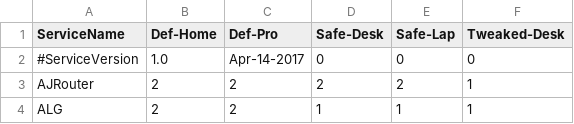
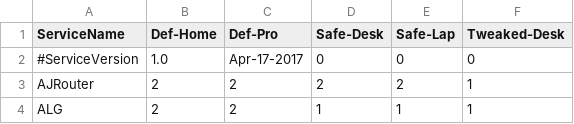
Before and after one commit to madbomb122/BlackViperScript, a CSV file: BlackViper.csv, drawn as a sheet; only a part is shown.

Commit message:
Update BlackViper.csv

```diff
--- a/BlackViper.csv
+++ b/BlackViper.csv
@@ -1,3 +1,3 @@
 ServiceName,Def-Home,Def-Pro,Safe-Desk,Safe-Lap,Tweaked-Desk
-#ServiceVersion,1.0,Apr-14-2017,0,0,0
+#ServiceVersion,1.0,Apr-17-2017,0,0,0
 AJRouter,2,2,2,2,1
```
